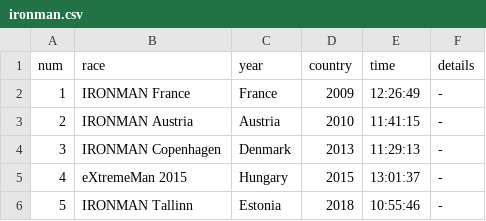
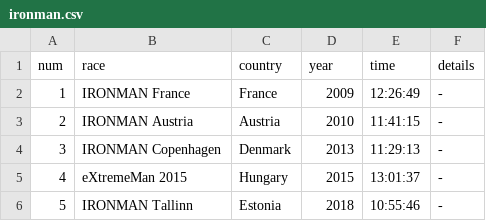
Before and after one commit to firefly-cpp/race-results, a CSV file: ironman.csv, drawn as a sheet.

```diff
--- a/ironman.csv
+++ b/ironman.csv
@@ -1,2 +1,2 @@
-num,race,year,country,time,details
+num,race,country,year,time,details
 1,IRONMAN France,France,2009,12:26:49,-
```
Also changed, not shown: half_marathon.csv, marathon.csv, 3 other files.
